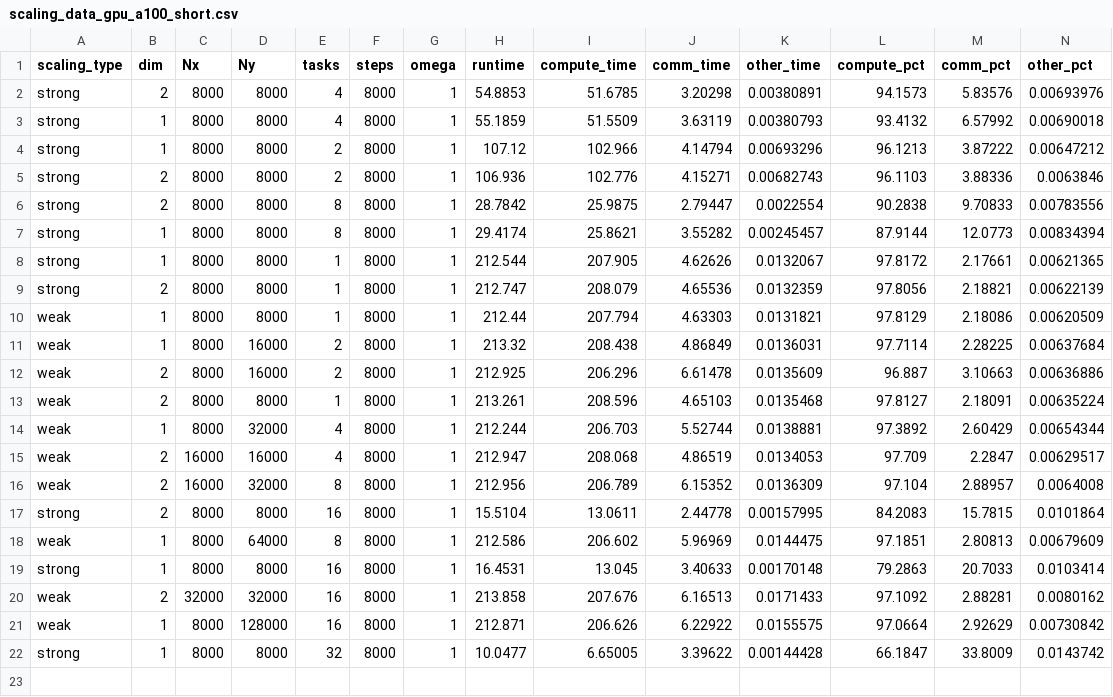
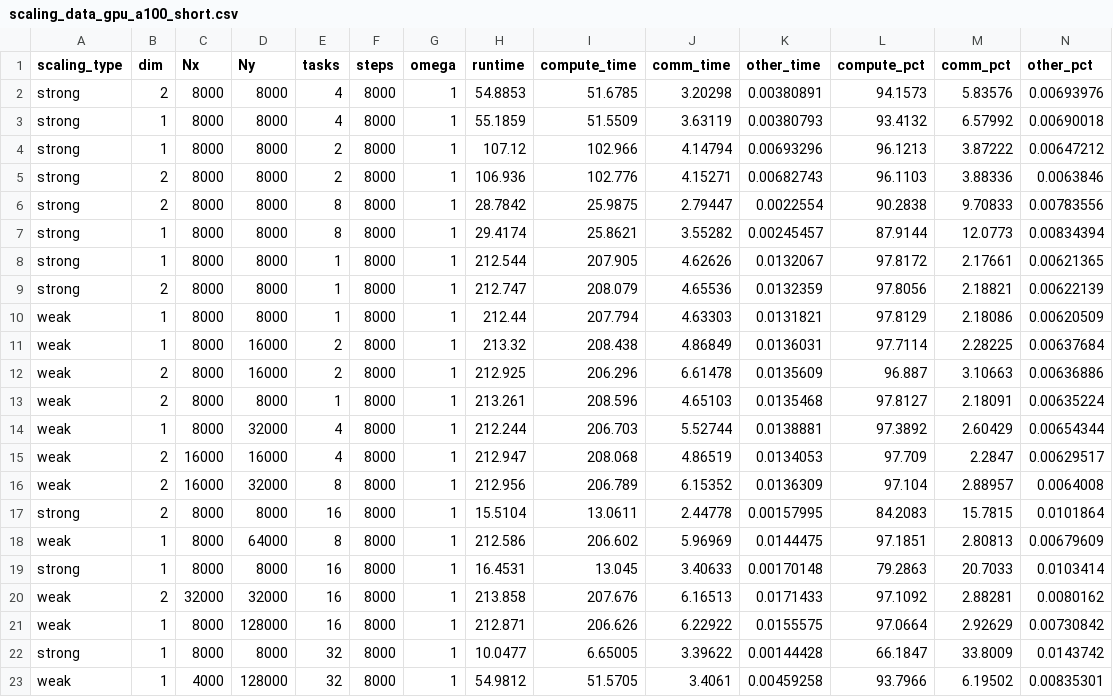
Before and after one commit to PremiumChampion/Hochleistungsrechnen, a CSV file: benchmark/scaling_data_gpu_a100_short.csv, drawn as a sheet; only a part is shown; rows hold the shown columns only; the diff names each change by its address in the sheet, - before the commit and + after, or states it on an @@ line.

```diff
--- a/benchmark/scaling_data_gpu_a100_short.csv
+++ b/benchmark/scaling_data_gpu_a100_short.csv
+row 23: weak | 1 | 4000 | 128000 | 32 | 8000 | 1 | 54.9812 | 51.5705 | 3.4061 | 0.00459258 | 93.7966 | 6.19502 | 0.00835301
```
Also changed, not shown: 5 other files.
